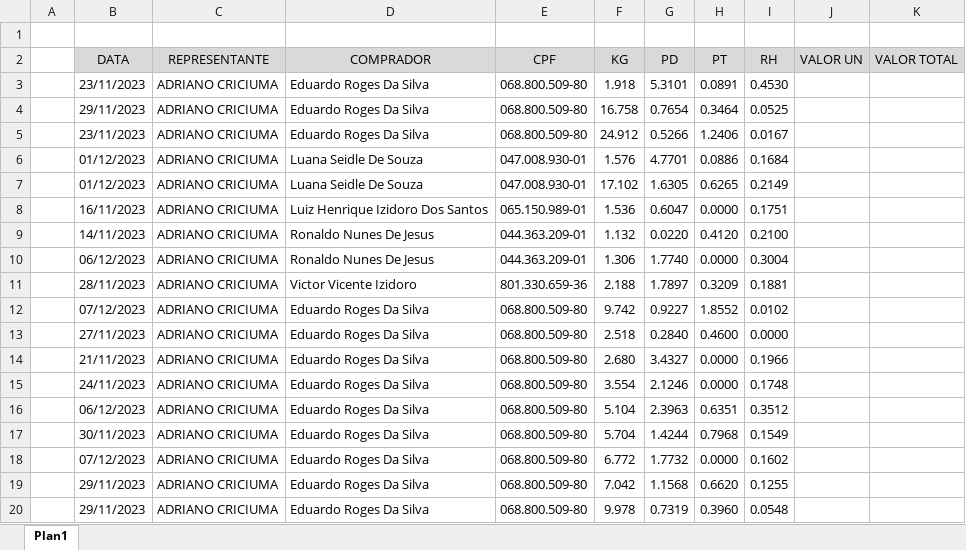
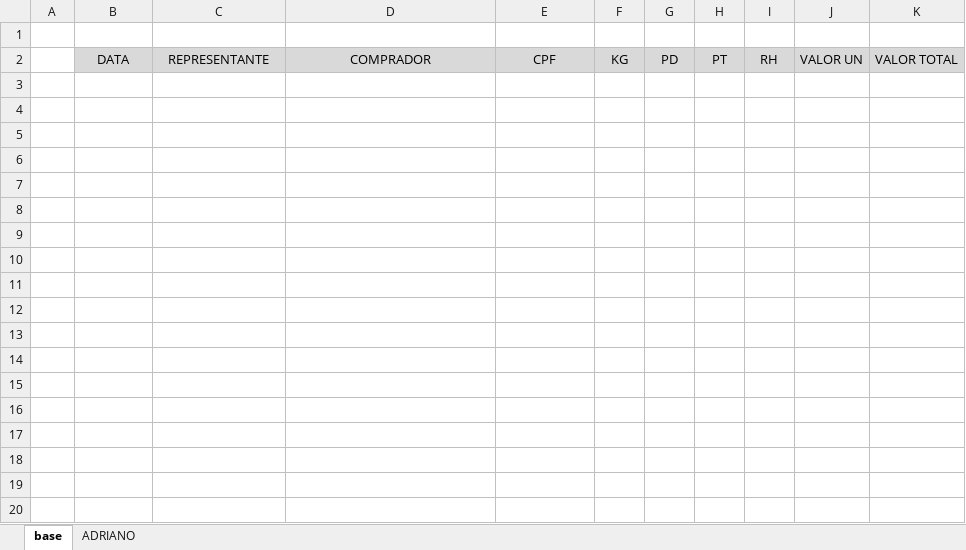
Before and after one commit to gllevandoski/resumo_valorizacao, an Excel workbook: resumo.xlsx, sheet base, drawn as a sheet; values as stored, in another font and other column widths than the file's, no borders; the diff names each change by its address in the sheet, - before the commit and + after, or states it on an @@ line.

```diff
--- a/resumo.xlsx (sheet base)
+++ b/resumo.xlsx (sheet base)
-sheet tab: Plan1
+sheet tab: base
+sheet tab: ADRIANO
-row 3:  | 23/11/2023 | ADRIANO CRICIUMA | Eduardo Roges Da Silva | 068.800.509-80 | 1.918 | 5.3101 | 0.0891 | 0.4530
-row 4:  | 29/11/2023 | ADRIANO CRICIUMA | Eduardo Roges Da Silva | 068.800.509-80 | 16.758 | 0.7654 | 0.3464 | 0.0525
-row 5:  | 23/11/2023 | ADRIANO CRICIUMA | Eduardo Roges Da Silva | 068.800.509-80 | 24.912 | 0.5266 | 1.2406 | 0.0167
-row 6:  | 01/12/2023 | ADRIANO CRICIUMA | Luana Seidle De Souza | 047.008.930-01 | 1.576 | 4.7701 | 0.0886 | 0.1684
-row 7:  | 01/12/2023 | ADRIANO CRICIUMA | Luana Seidle De Souza | 047.008.930-01 | 17.102 | 1.6305 | 0.6265 | 0.2149
-row 8:  | 16/11/2023 | ADRIANO CRICIUMA | Luiz Henrique Izidoro Dos Santos | 065.150.989-01 | 1.536 | 0.6047 | 0.0000 | 0.1751
-row 9:  | 14/11/2023 | ADRIANO CRICIUMA | Ronaldo Nunes De Jesus | 044.363.209-01 | 1.132 | 0.0220 | 0.4120 | 0.2100
-row 10:  | 06/12/2023 | ADRIANO CRICIUMA | Ronaldo Nunes De Jesus | 044.363.209-01 | 1.306 | 1.7740 | 0.0000 | 0.3004
-row 11:  | 28/11/2023 | ADRIANO CRICIUMA | Victor Vicente Izidoro | 801.330.659-36 | 2.188 | 1.7897 | 0.3209 | 0.1881
-row 12:  | 07/12/2023 | ADRIANO CRICIUMA | Eduardo Roges Da Silva | 068.800.509-80 | 9.742 | 0.9227 | 1.8552 | 0.0102
-row 13:  | 27/11/2023 | ADRIANO CRICIUMA | Eduardo Roges Da Silva | 068.800.509-80 | 2.518 | 0.2840 | 0.4600 | 0.0000
-row 14:  | 21/11/2023 | ADRIANO CRICIUMA | Eduardo Roges Da Silva | 068.800.509-80 | 2.680 | 3.4327 | 0.0000 | 0.1966
-row 15:  | 24/11/2023 | ADRIANO CRICIUMA | Eduardo Roges Da Silva | 068.800.509-80 | 3.554 | 2.1246 | 0.0000 | 0.1748
-row 16:  | 06/12/2023 | ADRIANO CRICIUMA | Eduardo Roges Da Silva | 068.800.509-80 | 5.104 | 2.3963 | 0.6351 | 0.3512
-row 17:  | 30/11/2023 | ADRIANO CRICIUMA | Eduardo Roges Da Silva | 068.800.509-80 | 5.704 | 1.4244 | 0.7968 | 0.1549
-row 18:  | 07/12/2023 | ADRIANO CRICIUMA | Eduardo Roges Da Silva | 068.800.509-80 | 6.772 | 1.7732 | 0.0000 | 0.1602
-row 19:  | 29/11/2023 | ADRIANO CRICIUMA | Eduardo Roges Da Silva | 068.800.509-80 | 7.042 | 1.1568 | 0.6620 | 0.1255
-row 20:  | 29/11/2023 | ADRIANO CRICIUMA | Eduardo Roges Da Silva | 068.800.509-80 | 9.978 | 0.7319 | 0.3960 | 0.0548
```
Also changed, not shown: 1 other file.
